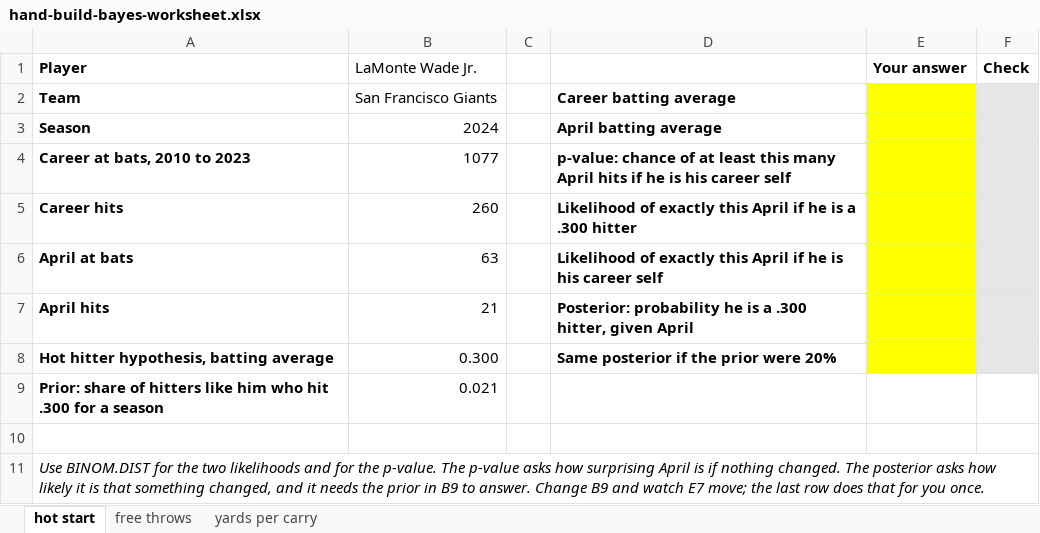
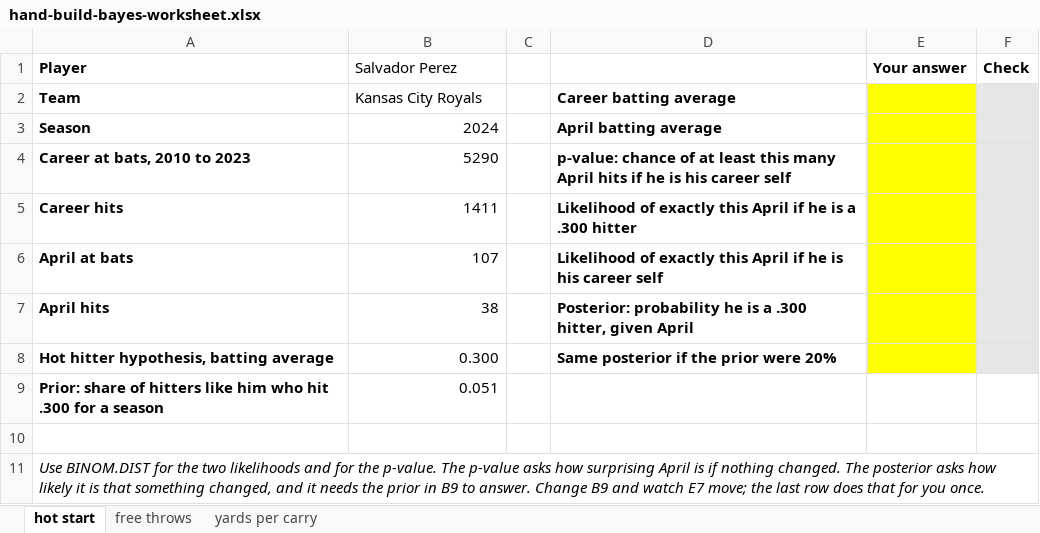
Before and after one commit to jackdav1/spax402-template, an Excel workbook: weeks/week03/data/hand-build-bayes-worksheet.xlsx, sheet hot start, drawn as a sheet; values as stored, in another font and other column widths than the file's, no borders; conditional formats not drawn; the diff names each change by its address in the sheet, - before the commit and + after, or states it on an @@ line.

Commit message:
Rebuild the Bayes worksheet on the widened hitter prior
The base rate the worksheet's given cells quote now comes from hitters in a band around
the subject's own career average rather than everyone at or below a ceiling, so the prior
a student is handed is the base rate for a hitter like the one in the problem.

```diff
--- a/weeks/week03/data/hand-build-bayes-worksheet.xlsx (sheet hot start)
+++ b/weeks/week03/data/hand-build-bayes-worksheet.xlsx (sheet hot start)
-B1: LaMonte Wade Jr.
+B1: Salvador Perez
-B2 (Salvador Perez): San Francisco Giants
+B2 (Salvador Perez): Kansas City Royals
-B4 (Salvador Perez): 1077
+B4 (Salvador Perez): 5290
-B5 (Salvador Perez): 260
+B5 (Salvador Perez): 1411
-B6 (Salvador Perez): 63
+B6 (Salvador Perez): 107
-B7 (Salvador Perez): 21
+B7 (Salvador Perez): 38
-B9 (Salvador Perez): 0.021
+B9 (Salvador Perez): 0.051
```
